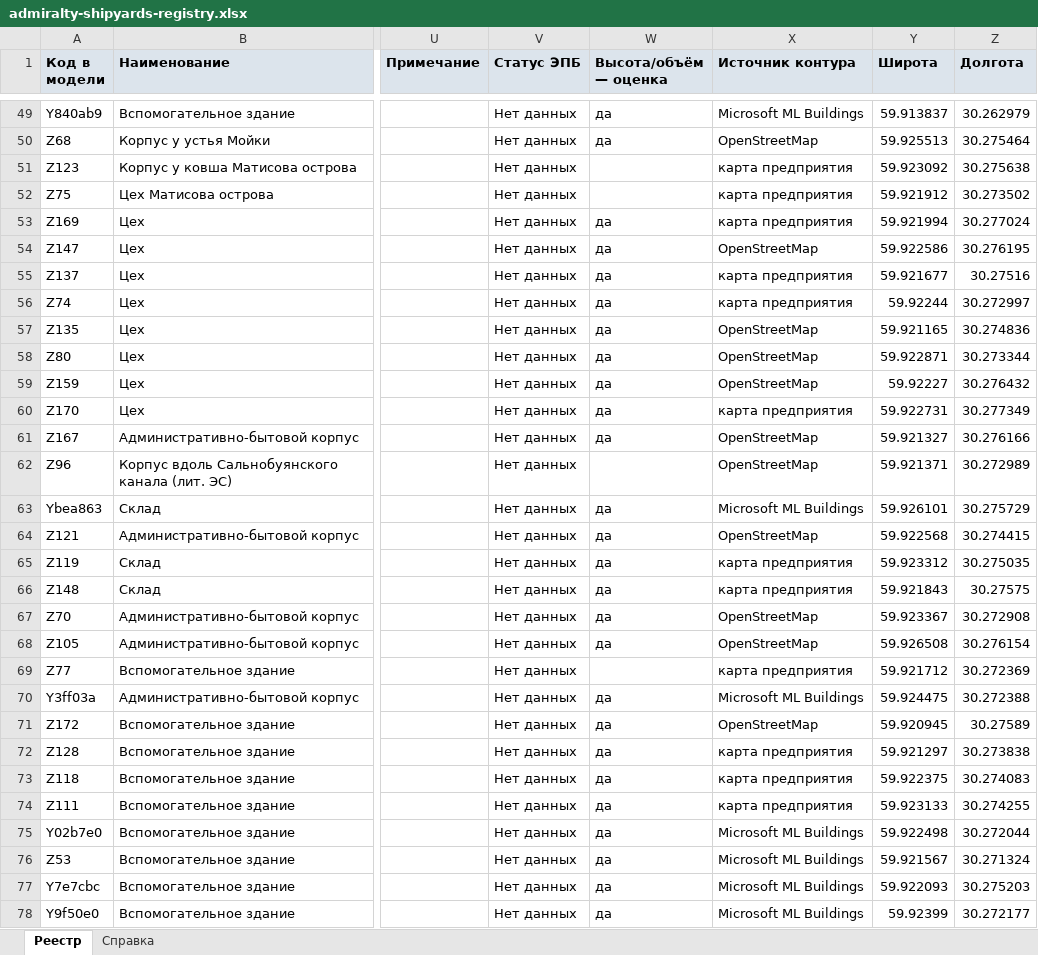
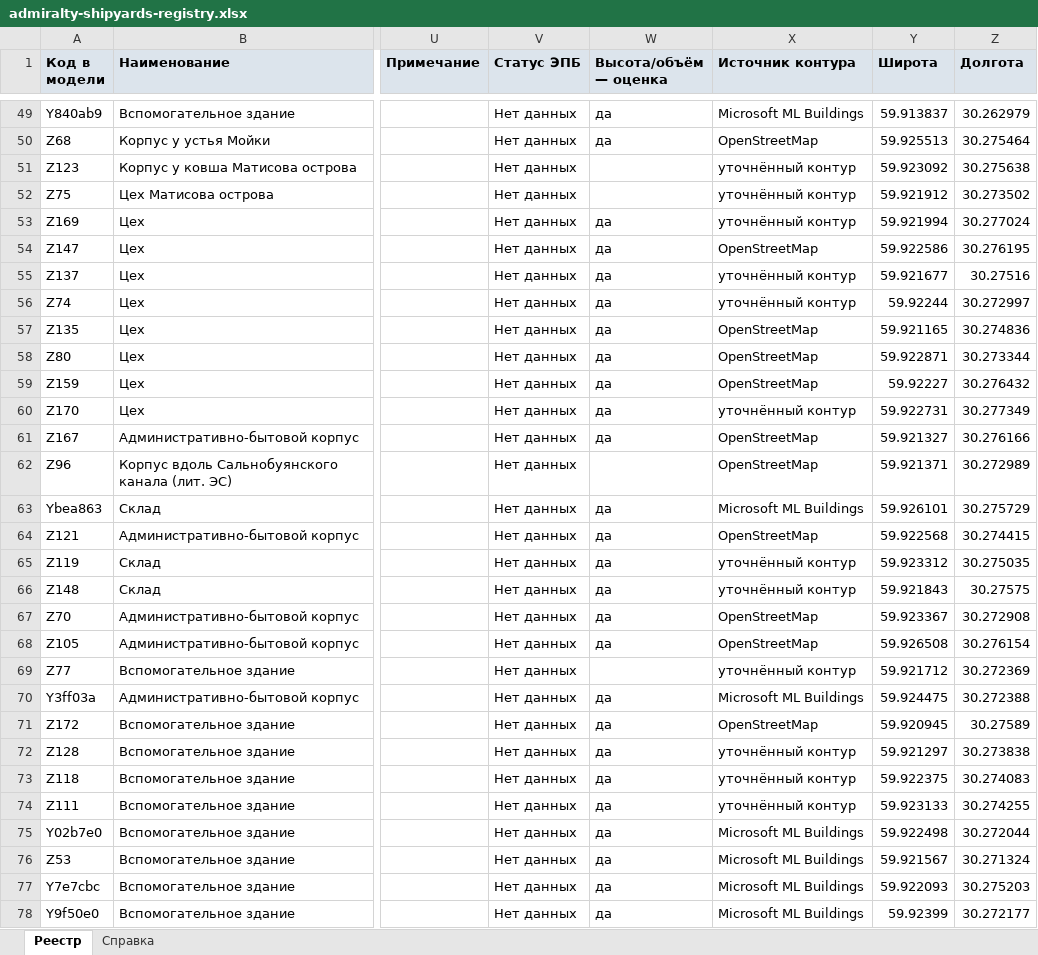
Before and after one commit to MaxBarulin/Promo_CAD_tools, an Excel workbook: admiralty-shipyards-territory/dist/admiralty-shipyards-registry.xlsx, sheet Реестр, drawn as a sheet; only a part is shown, gaps mark what is left out; values as stored, in another font and other column widths than the file's, no borders; the diff covers the shown part only; the diff names each change by its address in the sheet, - before the commit and + after, or states it on an @@ line.

```diff
--- a/admiralty-shipyards-territory/dist/admiralty-shipyards-registry.xlsx (sheet Реестр)
+++ b/admiralty-shipyards-territory/dist/admiralty-shipyards-registry.xlsx (sheet Реестр)
-X51:X53 (Источник контура): карта предприятия
+X51:X53 (Источник контура): уточнённый контур
-X55:X56 (Источник контура): карта предприятия
+X55:X56 (Источник контура): уточнённый контур
-X60 (Источник контура): карта предприятия
+X60 (Источник контура): уточнённый контур
-X65:X66 (Источник контура): карта предприятия
+X65:X66 (Источник контура): уточнённый контур
-X69 (Источник контура): карта предприятия
+X69 (Источник контура): уточнённый контур
-X72:X74 (Источник контура): карта предприятия
+X72:X74 (Источник контура): уточнённый контур
```
Also changed, not shown: 49 edited cells elsewhere in this sheet, sheet Справка, 22 other files.
